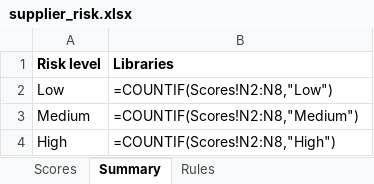
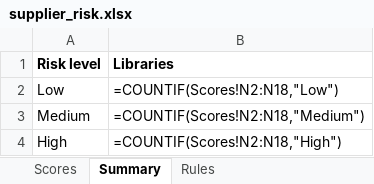
Before and after one commit to EmmanuelJDr/supplier-risk, an Excel workbook: data/supplier_risk.xlsx, sheet Summary, drawn as a sheet; values as stored, in another font and other column widths than the file's, no borders; formulas without a stored value are shown as written; charts and pictures not drawn; the diff names each change by its address in the sheet, - before the commit and + after, or states it on an @@ line.

Commit message:
Update data, repo list and README for 17 libraries

```diff
--- a/data/supplier_risk.xlsx (sheet Summary)
+++ b/data/supplier_risk.xlsx (sheet Summary)
-B2 (Libraries): =COUNTIF(Scores!N2:N8,"Low")
+B2 (Libraries): =COUNTIF(Scores!N2:N18,"Low")
-B3 (Libraries): =COUNTIF(Scores!N2:N8,"Medium")
+B3 (Libraries): =COUNTIF(Scores!N2:N18,"Medium")
-B4 (Libraries): =COUNTIF(Scores!N2:N8,"High")
+B4 (Libraries): =COUNTIF(Scores!N2:N18,"High")
```
Also changed, not shown: sheet Scores, 3 other files.
